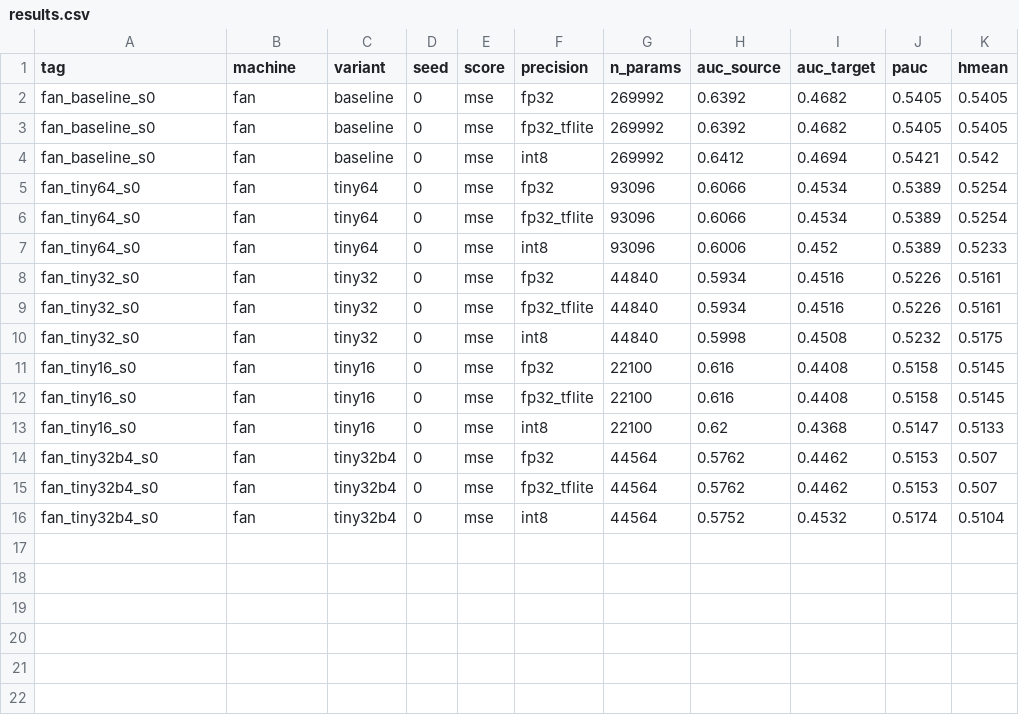
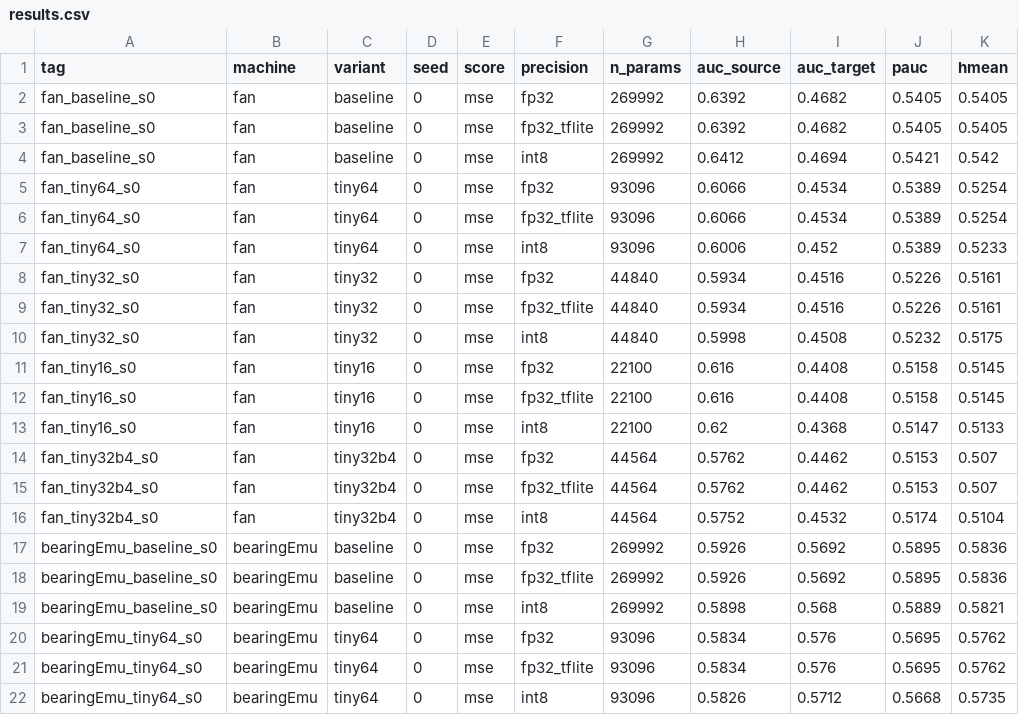
Before and after one commit to mihajloz11/asd-esp32s3, a CSV file: results/results.csv, drawn as a sheet; the diff names each change by its address in the sheet, - before the commit and + after, or states it on an @@ line.

Commit message:
Sazetak za mentora + MAHALA scoring + 5-seed alati
- docs/sazetak-za-mentora.md: jednostrani prijedlog teme (plan, rizik E2)
- tools/score_mahala.py: Mahalanobis scoring na vec istreniranim modelima
- tools/results_stats.py: mean+-std agregacija preko seedova (+ LaTeX)
- run_sweep.ps1: -Seed parametar za 5-seed finalne tabele

```diff
--- a/results/results.csv
+++ b/results/results.csv
+row 17: bearingEmu_baseline_s0 | bearingEmu | baseline | 0 | mse | fp32 | 269992 | 0.5926 | 0.5692 | 0.5895 | 0.5836
+row 18: bearingEmu_baseline_s0 | bearingEmu | baseline | 0 | mse | fp32_tflite | 269992 | 0.5926 | 0.5692 | 0.5895 | 0.5836
+row 19: bearingEmu_baseline_s0 | bearingEmu | baseline | 0 | mse | int8 | 269992 | 0.5898 | 0.568 | 0.5889 | 0.5821
+row 20: bearingEmu_tiny64_s0 | bearingEmu | tiny64 | 0 | mse | fp32 | 93096 | 0.5834 | 0.576 | 0.5695 | 0.5762
+row 21: bearingEmu_tiny64_s0 | bearingEmu | tiny64 | 0 | mse | fp32_tflite | 93096 | 0.5834 | 0.576 | 0.5695 | 0.5762
+row 22: bearingEmu_tiny64_s0 | bearingEmu | tiny64 | 0 | mse | int8 | 93096 | 0.5826 | 0.5712 | 0.5668 | 0.5735
```
Also changed, not shown: 6 other files.
